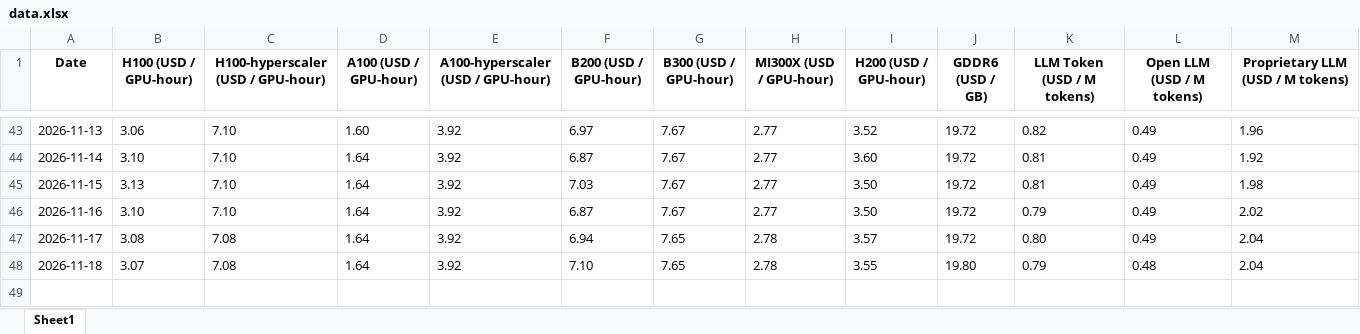
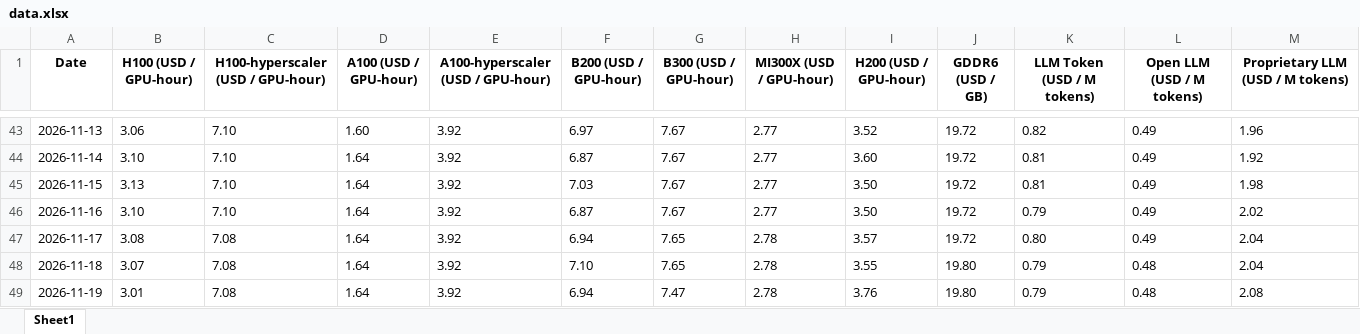
Before and after one commit to flandre576-cpu/gpu-index-dashboard, an Excel workbook: data.xlsx, sheet Sheet1, drawn as a sheet; only a part is shown, gaps mark what is left out; values as stored, in another font and other column widths than the file's, no borders; the diff names each change by its address in the sheet, - before the commit and + after, or states it on an @@ line.

```diff
--- a/data.xlsx (sheet Sheet1)
+++ b/data.xlsx (sheet Sheet1)
+row 49: 2026-11-19 | 3.01 | 7.08 | 1.64 | 3.92 | 6.94 | 7.47 | 2.78 | 3.76 | 19.80 | 0.79 | 0.48 | 2.08
```
Also changed, not shown: 1 other file.
